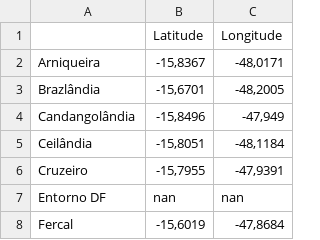
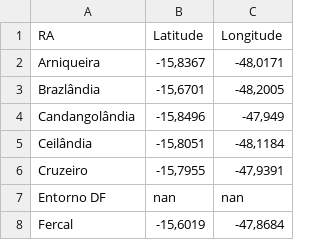
Before and after one commit to mathewspaes/COVID-19-Federal-District-Data-Analysis, a CSV file: Lat - Long DF.csv, drawn as a sheet; only a part is shown.

Commit message:
Update Lat - Long DF.csv

```diff
--- a/Lat - Long DF.csv
+++ b/Lat - Long DF.csv
@@ -1,2 +1,2 @@
-;Latitude;Longitude;
+RA;Latitude;Longitude;
 Arniqueira;-15,8367;-48,0171;
```
